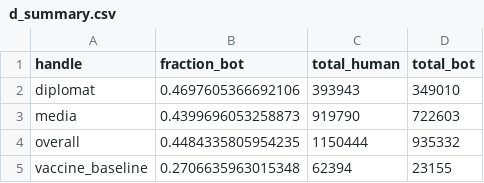
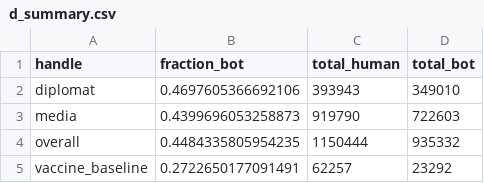
Before and after one commit to centre-for-humanities-computing/china-twitter, a CSV file: bot-detection/res/d_summary.csv, drawn as a sheet.

Commit message:
update readme and bot-detection

```diff
--- a/bot-detection/res/d_summary.csv
+++ b/bot-detection/res/d_summary.csv
@@ -4,2 +4,2 @@ media,0.4399696053258873,919790,722603
 overall,0.4484335805954235,1150444,935332
-vaccine_baseline,0.2706635963015348,62394,23155
+vaccine_baseline,0.2722650177091491,62257,23292
```
Also changed, not shown: 2 other files.
